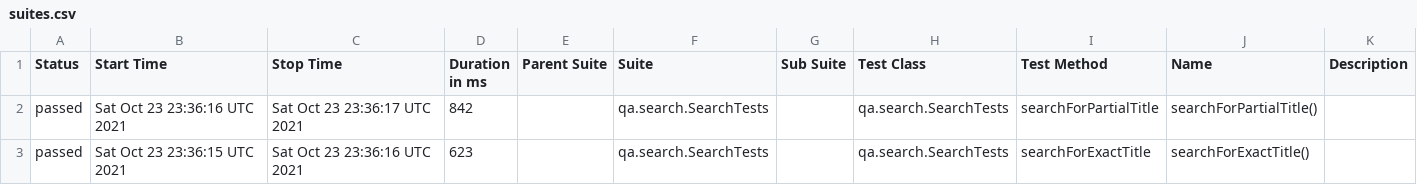
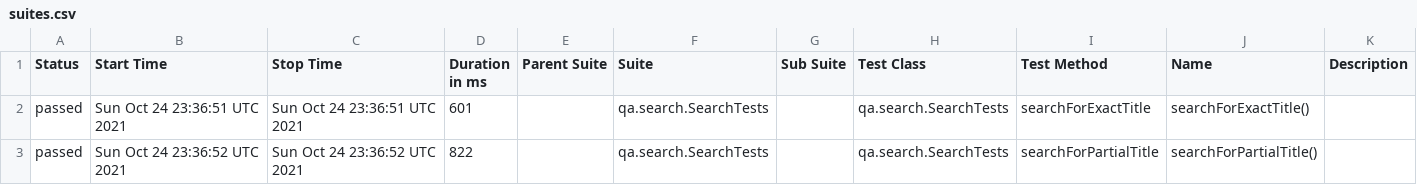
Before and after one commit to reinaldorossetti/playwright-kotlin-junit5, a CSV file: chromium/data/suites.csv, drawn as a sheet.

```diff
--- a/chromium/data/suites.csv
+++ b/chromium/data/suites.csv
@@ -1,3 +1,3 @@
 "Status","Start Time","Stop Time","Duration in ms","Parent Suite","Suite","Sub Suite","Test Class","Test Method","Name","Description"
-"passed","Sat Oct 23 23:36:16 UTC 2021","Sat Oct 23 23:36:17 UTC 2021","842","","qa.search.SearchTests","","qa.search.SearchTests","searchForPartialTitle","searchForPartialTitle()",""
-"passed","Sat Oct 23 23:36:15 UTC 2021","Sat Oct 23 23:36:16 UTC 2021","623","","qa.search.SearchTests","","qa.search.SearchTests","searchForExactTitle","searchForExactTitle()",""
+"passed","Sun Oct 24 23:36:51 UTC 2021","Sun Oct 24 23:36:51 UTC 2021","601","","qa.search.SearchTests","","qa.search.SearchTests","searchForExactTitle","searchForExactTitle()",""
+"passed","Sun Oct 24 23:36:52 UTC 2021","Sun Oct 24 23:36:52 UTC 2021","822","","qa.search.SearchTests","","qa.search.SearchTests","searchForPartialTitle","searchForPartialTitle()",""
```
Also changed, not shown: 17 other files.
